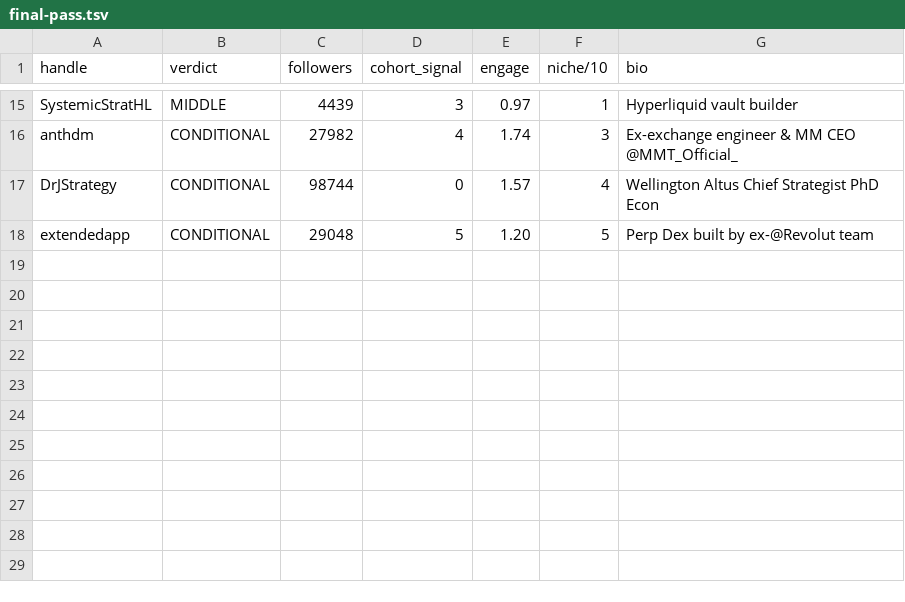
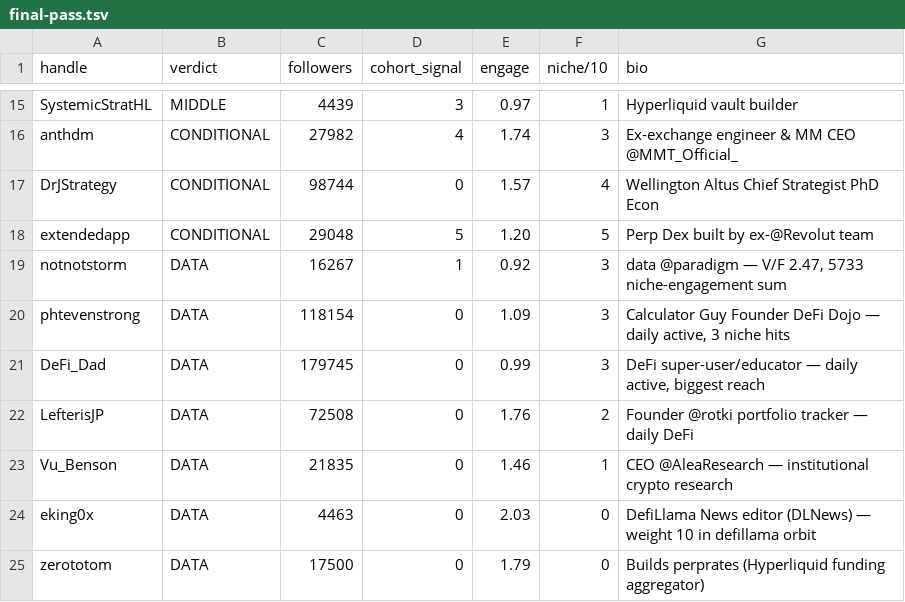
Before and after one commit to General-Market/docs, a TSV file: docs/x-targeting/final-pass.tsv, drawn as a sheet; only a part is shown, gaps mark what is left out; the diff names each change by its address in the sheet, - before the commit and + after, or states it on an @@ line.

Commit message:
x-targeting: add 7 DeFi-data candidates from defillama orbit
Strict quant gates rejected every defillama-orbit candidate. The regex
hunts for market-maker jargon, not for stablecoin/yield/TVL language.
Per user direction, niche check relaxed for this cohort. Engagement
and activity gates held.

Survivors: DeFi_Dad, phtevenstrong, LefterisJP, Vu_Benson, zerototom,
notnotstorm, eking0x. Discovery: @defillama and @0xngmi official
followings. Final list moves from 19 to 26.

```diff
--- a/docs/x-targeting/final-pass.tsv
+++ b/docs/x-targeting/final-pass.tsv
+row 19: notnotstorm | DATA | 16267 | 1 | 0.92 | 3 | data @paradigm — V/F 2.47, 5733 niche-engagement sum
+row 20: phtevenstrong | DATA | 118154 | 0 | 1.09 | 3 | Calculator Guy Founder DeFi Dojo — daily active, 3 niche hits
+row 21: DeFi_Dad | DATA | 179745 | 0 | 0.99 | 3 | DeFi super-user/educator — daily active, biggest reach
+row 22: LefterisJP | DATA | 72508 | 0 | 1.76 | 2 | Founder @rotki portfolio tracker — daily DeFi
+row 23: Vu_Benson | DATA | 21835 | 0 | 1.46 | 1 | CEO @AleaResearch — institutional crypto research
+row 24: eking0x | DATA | 4463 | 0 | 2.03 | 0 | DefiLlama News editor (DLNews) — weight 10 in defillama orbit
+row 25: zerototom | DATA | 17500 | 0 | 1.79 | 0 | Builds perprates (Hyperliquid funding aggregator)
```
Also changed, not shown: 6 other files.
